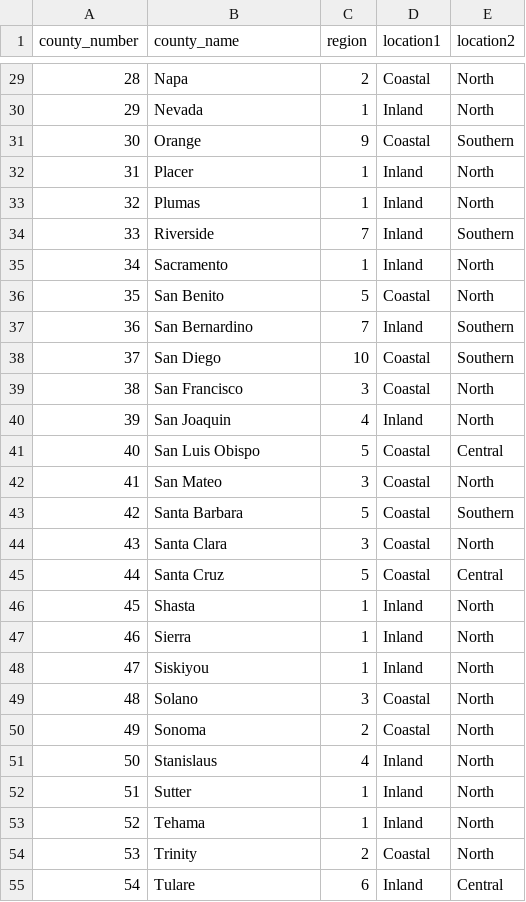
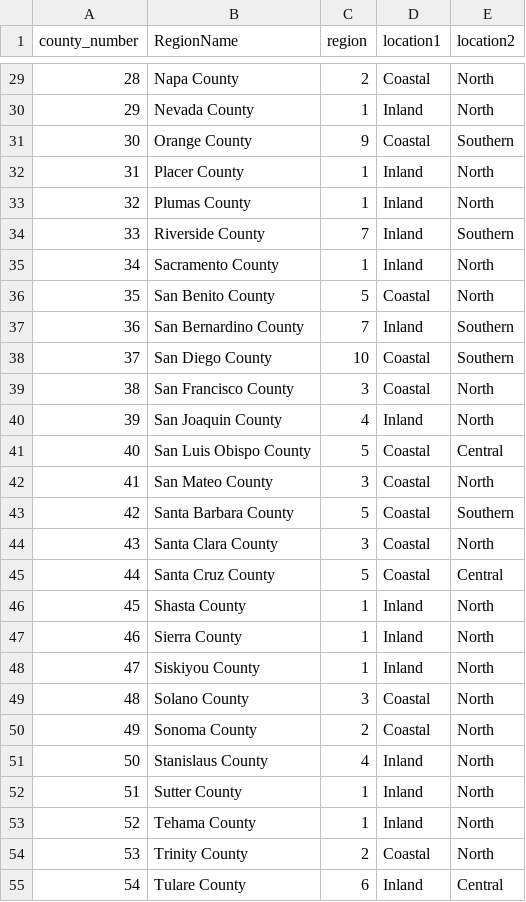
Before and after one commit to davidixonn/CaliforniaDreaming, a CSV file: county-list.csv, drawn as a sheet; only a part is shown, gaps mark what is left out; the diff covers the shown part only.

Commit message:
County Rents Dataframe

```diff
--- a/county-list.csv
+++ b/county-list.csv
@@ -1 +1 @@
-county_number,county_name,region,location1,location2
+county_number,RegionName,region,location1,location2
@@ -29,27 +29,27 @@ county_number,county_name,region,location1,location2
-28,Napa,2,Coastal,North
-29,Nevada,1,Inland,North
-30,Orange,9,Coastal,Southern
-31,Placer,1,Inland,North
-32,Plumas,1,Inland,North
-33,Riverside,7,Inland,Southern
-34,Sacramento,1,Inland,North
-35,San Benito,5,Coastal,North
-36,San Bernardino,7,Inland,Southern
-37,San Diego,10,Coastal,Southern
-38,San Francisco,3,Coastal,North
-39,San Joaquin,4,Inland,North
-40,San Luis Obispo,5,Coastal,Central
-41,San Mateo,3,Coastal,North
-42,Santa Barbara,5,Coastal,Southern
-43,Santa Clara,3,Coastal,North
-44,Santa Cruz,5,Coastal,Central
-45,Shasta,1,Inland,North
-46,Sierra,1,Inland,North
-47,Siskiyou,1,Inland,North
-48,Solano,3,Coastal,North
-49,Sonoma,2,Coastal,North
-50,Stanislaus,4,Inland,North
-51,Sutter,1,Inland,North
-52,Tehama,1,Inland,North
-53,Trinity,2,Coastal,North
-54,Tulare,6,Inland,Central
+28,Napa County,2,Coastal,North
+29,Nevada County,1,Inland,North
+30,Orange County,9,Coastal,Southern
+31,Placer County,1,Inland,North
+32,Plumas County,1,Inland,North
+33,Riverside County,7,Inland,Southern
+34,Sacramento County,1,Inland,North
+35,San Benito County,5,Coastal,North
+36,San Bernardino County,7,Inland,Southern
+37,San Diego County,10,Coastal,Southern
+38,San Francisco County,3,Coastal,North
+39,San Joaquin County,4,Inland,North
+40,San Luis Obispo County,5,Coastal,Central
+41,San Mateo County,3,Coastal,North
+42,Santa Barbara County,5,Coastal,Southern
+43,Santa Clara County,3,Coastal,North
+44,Santa Cruz County,5,Coastal,Central
+45,Shasta County,1,Inland,North
+46,Sierra County,1,Inland,North
+47,Siskiyou County,1,Inland,North
+48,Solano County,3,Coastal,North
+49,Sonoma County,2,Coastal,North
+50,Stanislaus County,4,Inland,North
+51,Sutter County,1,Inland,North
+52,Tehama County,1,Inland,North
+53,Trinity County,2,Coastal,North
+54,Tulare County,6,Inland,Central
```
Also changed, not shown: 31 edited cells elsewhere in this file, 6 other files.
